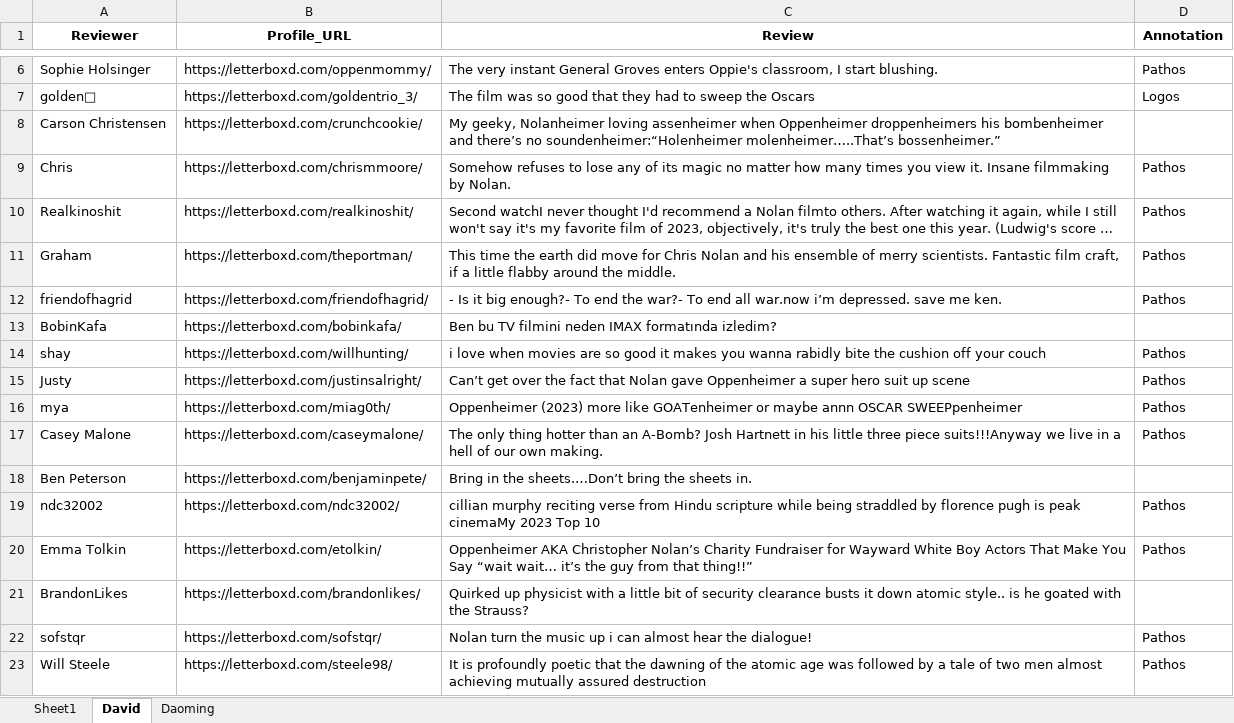
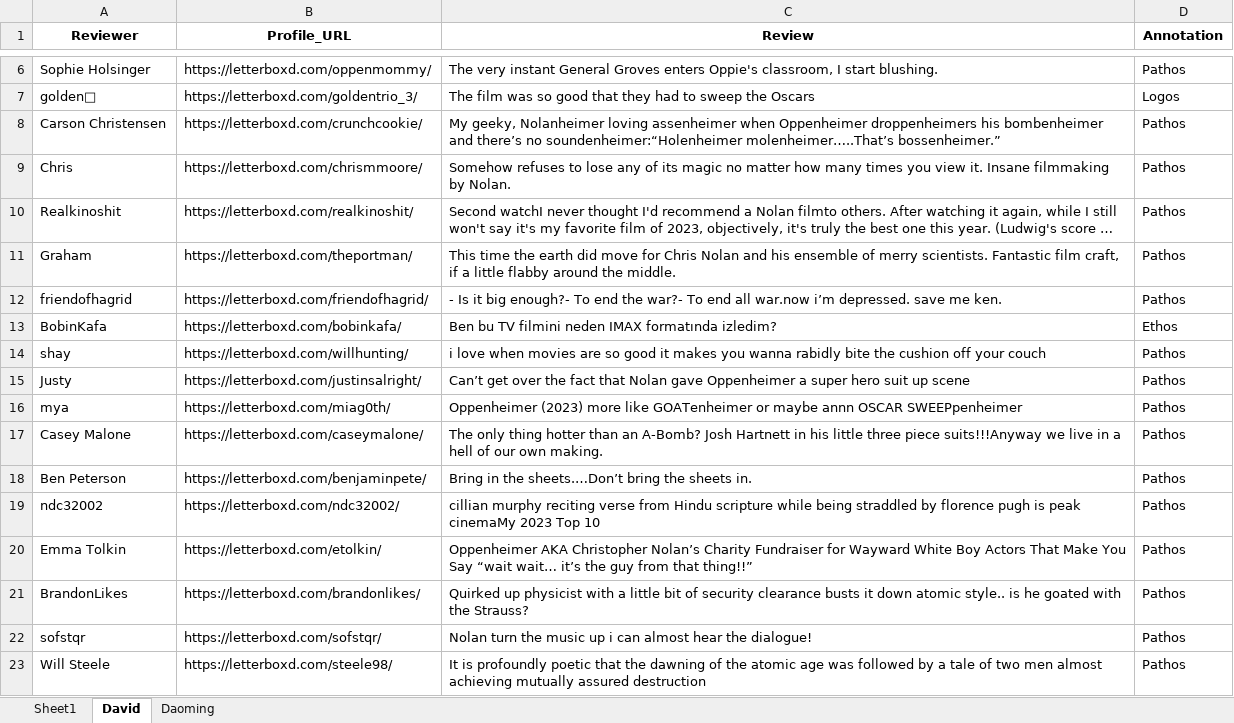
Before and after one commit to jnadal14/Movie-Review-Corpus-Annotation, an Excel workbook: src/analysis/modified_corpus_batches/xlsx/batch_2.xlsx, sheet David, drawn as a sheet; only a part is shown, gaps mark what is left out; long unchanged cells end in …; values as stored, in another font and other column widths than the file's, no borders; the diff names each change by its address in the sheet, - before the commit and + after, or states it on an @@ line.

```diff
--- a/src/analysis/modified_corpus_batches/xlsx/batch_2.xlsx (sheet David)
+++ b/src/analysis/modified_corpus_batches/xlsx/batch_2.xlsx (sheet David)
-D8 (Annotation): (empty)
+D8 (Annotation): Pathos
-D13 (Annotation): (empty)
+D13 (Annotation): Ethos
-D18 (Annotation): (empty)
+D18 (Annotation): Pathos
-D21 (Annotation): (empty)
+D21 (Annotation): Pathos
```
Also changed, not shown: sheet Daoming, src/analysis/modified_corpus_batches/xlsx/batch_1.xlsx, 6 other files.
